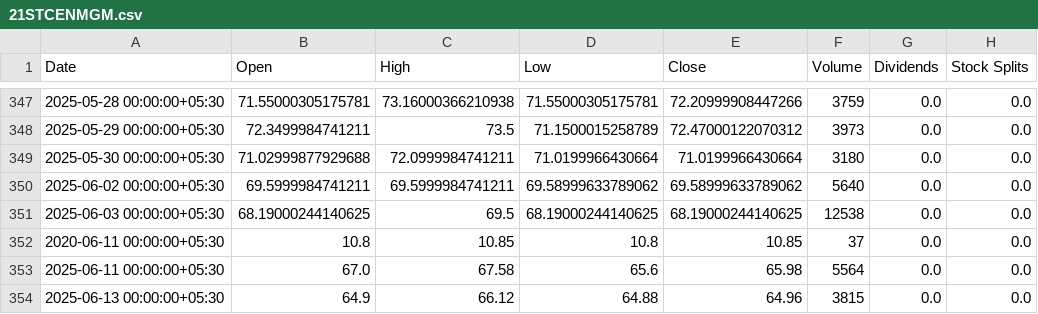
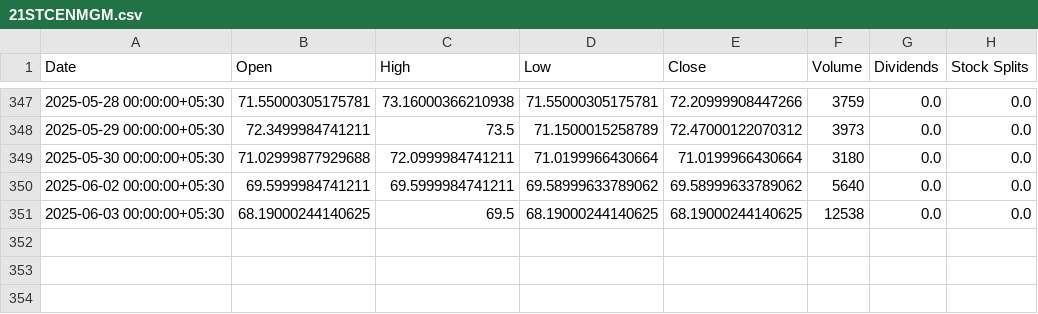
Before and after one commit to parthindia47/scan360, a CSV file: stock_charts/21STCENMGM.csv, drawn as a sheet; only a part is shown, gaps mark what is left out; the diff names each change by its address in the sheet, - before the commit and + after, or states it on an @@ line.

```diff
--- a/stock_charts/21STCENMGM.csv
+++ b/stock_charts/21STCENMGM.csv
-row 352: 2020-06-11 00:00:00+05:30 | 10.8 | 10.85 | 10.8 | 10.85 | 37 | 0.0 | 0.0
-row 353: 2025-06-11 00:00:00+05:30 | 67.0 | 67.58 | 65.6 | 65.98 | 5564 | 0.0 | 0.0
-row 354: 2025-06-13 00:00:00+05:30 | 64.9 | 66.12 | 64.88 | 64.96 | 3815 | 0.0 | 0.0
```
Also changed, not shown: stock_charts/20MICRONS.csv, stock_charts/360ONE.csv, 6 other files.
